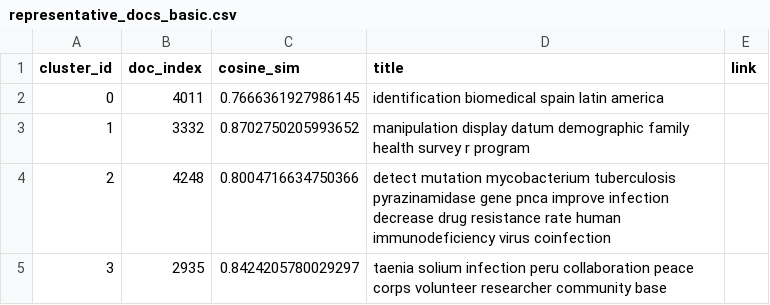
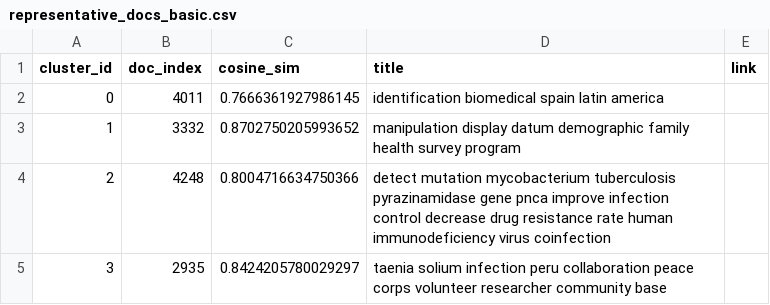
Before and after one commit to chalco777/TextMineML, a CSV file: results/tables/basic/representative_docs_basic.csv, drawn as a sheet.

```diff
--- a/results/tables/basic/representative_docs_basic.csv
+++ b/results/tables/basic/representative_docs_basic.csv
@@ -2,4 +2,4 @@ cluster_id,doc_index,cosine_sim,title,link
 0,4011,0.7666361927986145,identification biomedical spain latin america,
-1,3332,0.8702750205993652,manipulation display datum demographic family health survey r program,
-2,4248,0.8004716634750366,detect mutation mycobacterium tuberculosis pyrazinamidase gene pnca improve infection decrease drug resistance rate human immunodeficiency virus coinfection,
+1,3332,0.8702750205993652,manipulation display datum demographic family health survey program,
+2,4248,0.8004716634750366,detect mutation mycobacterium tuberculosis pyrazinamidase gene pnca improve infection control decrease drug resistance rate human immunodeficiency virus coinfection,
 3,2935,0.8424205780029297,taenia solium infection peru collaboration peace corps volunteer researcher community base,
```
Also changed, not shown: results/basic/clustering/clustering_metrics.csv, results/extended/clustering/clustering_metrics.csv, 5 other files.
